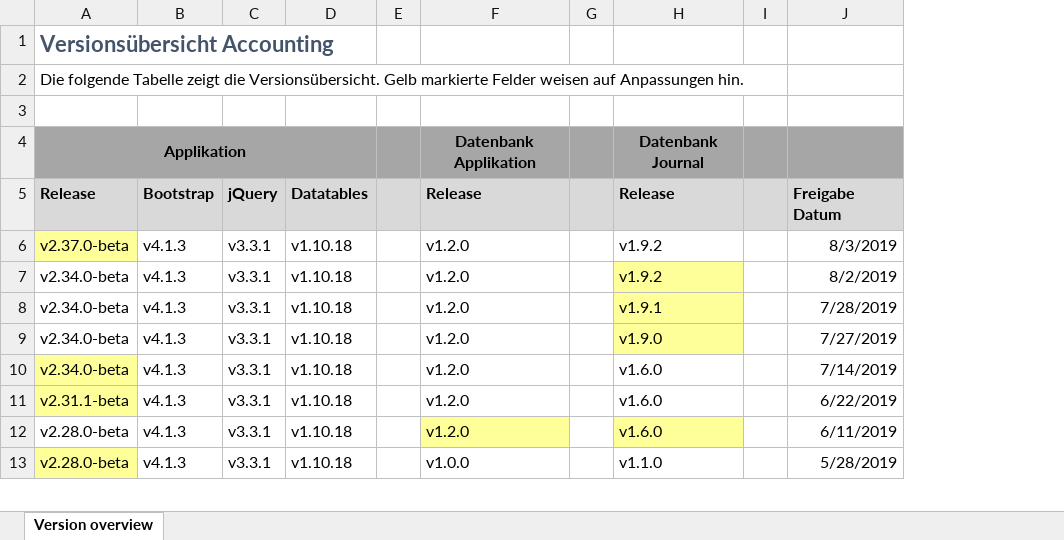
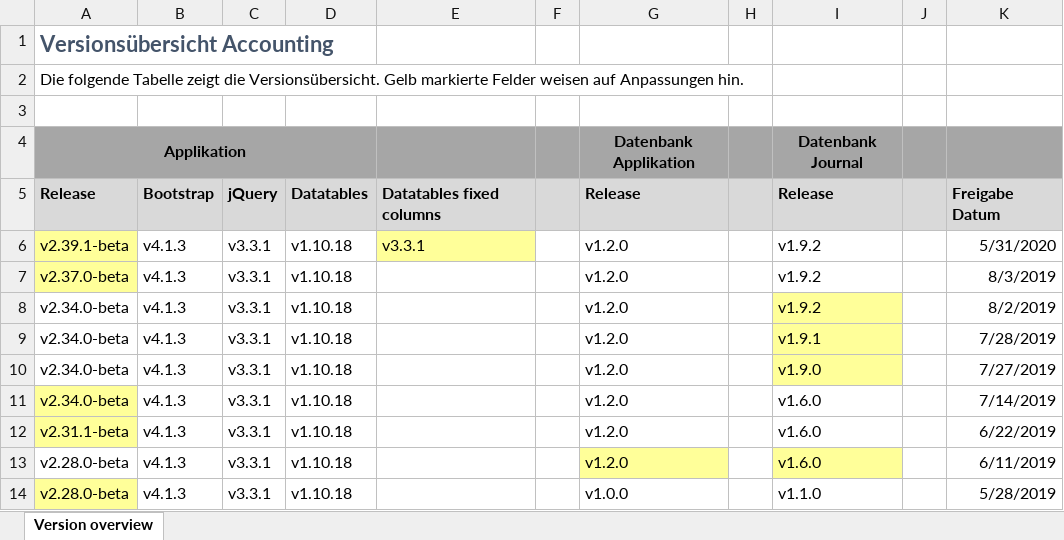
Before and after one commit to albrecht-net/accounting, an Excel workbook: versionOverview.xlsx, sheet Version overview, drawn as a sheet; only a part is shown; values as stored, in another font and other column widths than the file's, no borders; addresses are those after the commit; the diff names each change by its address in the sheet, - before the commit and + after, or states it on an @@ line.

Commit message:
Versionsübersicht v2.39.1-beta

```diff
--- a/versionOverview.xlsx (sheet Version overview)
+++ b/versionOverview.xlsx (sheet Version overview)
+column E, row 5: Datatables fixed columns
+row 6: v2.39.1-beta | v4.1.3 | v3.3.1 | v1.10.18 | v3.3.1 |  | v1.2.0 |  | v1.9.2 |  | 5/31/2020
```
